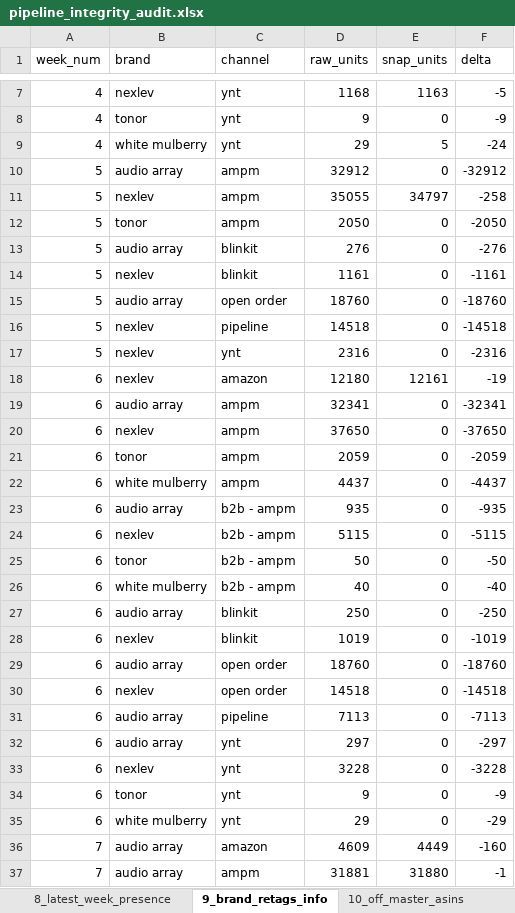
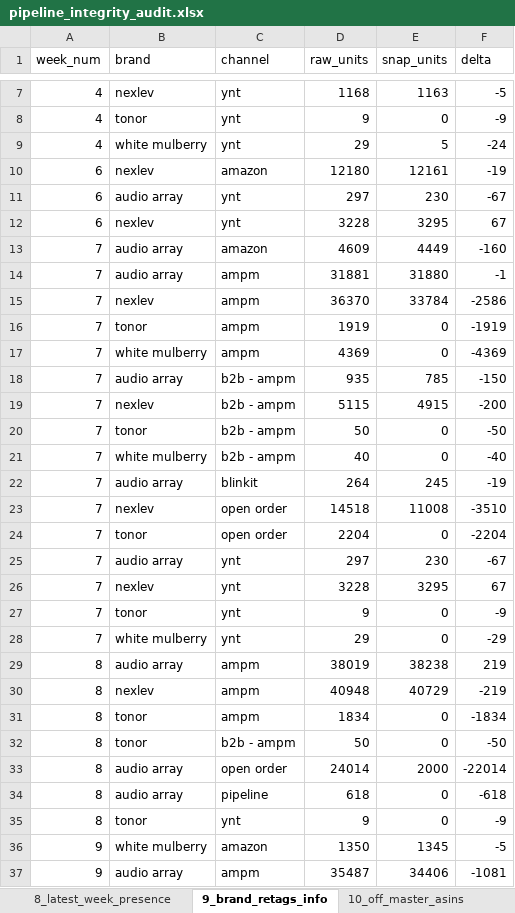
Before and after one commit to nitesh-lang/weekly-dashboard-fastapi, an Excel workbook: data/processed/pipeline_integrity_audit.xlsx, sheet 9_brand_retags_info, drawn as a sheet; only a part is shown, gaps mark what is left out; the shorter side is filled out with more unchanged rows; values as stored, in another font and other column widths than the file's, no borders; removed rows and columns are numbered as before the commit, all else as after; the diff covers the shown part only; the diff names each change by its address in the sheet, - before the commit and + after, or states it on an @@ line.

```diff
--- a/data/processed/pipeline_integrity_audit.xlsx (sheet 9_brand_retags_info)
+++ b/data/processed/pipeline_integrity_audit.xlsx (sheet 9_brand_retags_info)
-row 10: 5 | audio array | ampm | 32912 | 0 | -32912
-row 11: 5 | nexlev | ampm | 35055 | 34797 | -258
-row 12: 5 | tonor | ampm | 2050 | 0 | -2050
-row 13: 5 | audio array | blinkit | 276 | 0 | -276
-row 14: 5 | nexlev | blinkit | 1161 | 0 | -1161
-row 15: 5 | audio array | open order | 18760 | 0 | -18760
-row 16: 5 | nexlev | pipeline | 14518 | 0 | -14518
-row 17: 5 | nexlev | ynt | 2316 | 0 | -2316
-row 19: 6 | audio array | ampm | 32341 | 0 | -32341
-row 20: 6 | nexlev | ampm | 37650 | 0 | -37650
-row 21: 6 | tonor | ampm | 2059 | 0 | -2059
-row 22: 6 | white mulberry | ampm | 4437 | 0 | -4437
-row 23: 6 | audio array | b2b - ampm | 935 | 0 | -935
-row 24: 6 | nexlev | b2b - ampm | 5115 | 0 | -5115
-row 25: 6 | tonor | b2b - ampm | 50 | 0 | -50
-row 26: 6 | white mulberry | b2b - ampm | 40 | 0 | -40
-row 27: 6 | audio array | blinkit | 250 | 0 | -250
-row 28: 6 | nexlev | blinkit | 1019 | 0 | -1019
-row 29: 6 | audio array | open order | 18760 | 0 | -18760
-row 30: 6 | nexlev | open order | 14518 | 0 | -14518
-row 31: 6 | audio array | pipeline | 7113 | 0 | -7113
-E11 (snap_units): 0
+E11 (snap_units): 230
-F11 (delta): -297
+F11 (delta): -67
-E12 (snap_units): 0
+E12 (snap_units): 3295
-F12 (delta): -3228
+F12 (delta): 67
-row 34: 6 | tonor | ynt | 9 | 0 | -9
-row 35: 6 | white mulberry | ynt | 29 | 0 | -29
```
Also changed, not shown: 8 edited cells elsewhere in this sheet, sheet 1_raw_vs_snapshot, sheet 21_brand_magnitude_regression, sheet 2_snapshot_vs_route, sheet 16_cross_route_units, sheet 13_cross_route_sales, data/ams_weekly_data/White_Mulberry/ads_report_week27.xlsx, data/raw/returns/Audio Array.xlsx, 41 other files.
